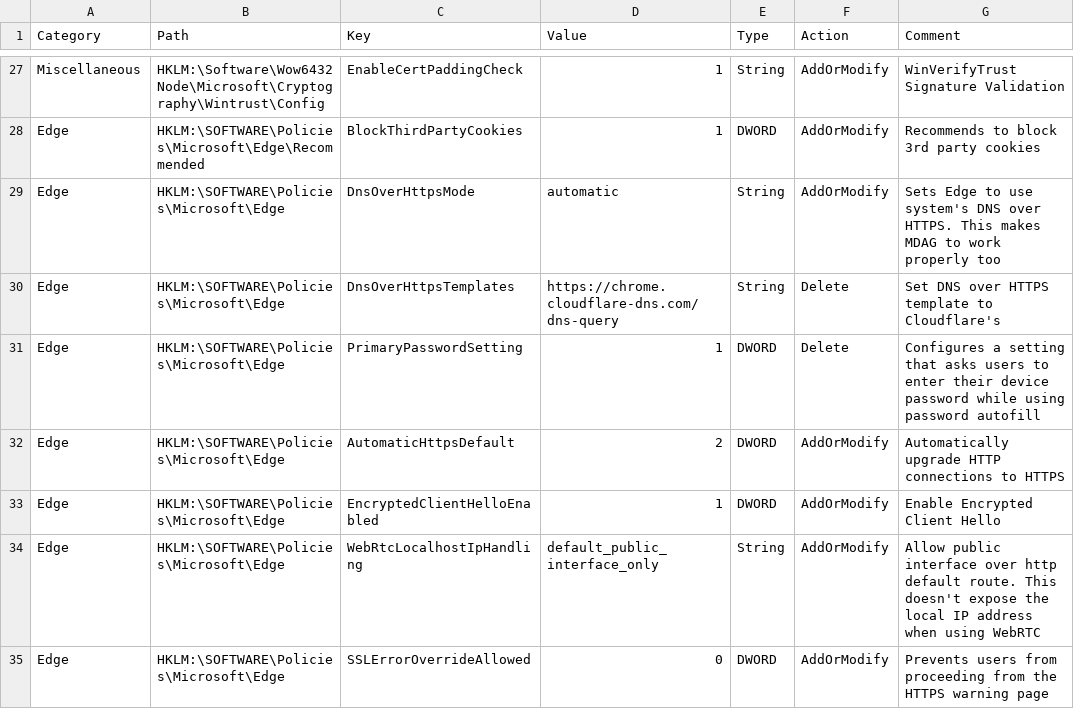
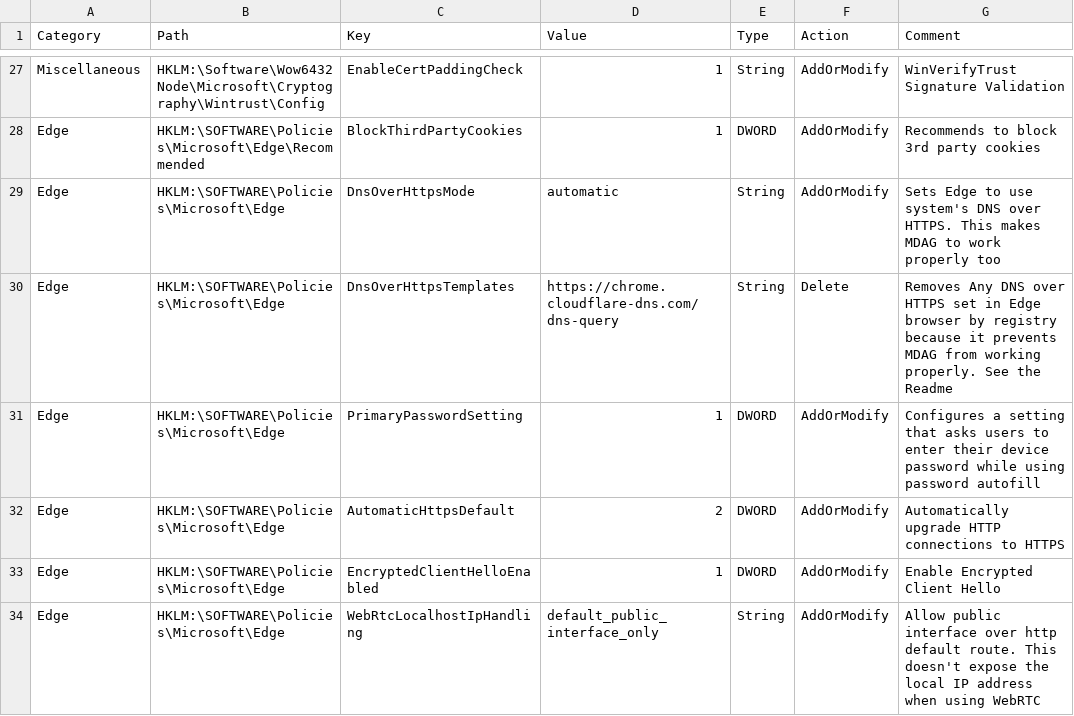
Before and after one commit to HotCakeX/Harden-Windows-Security, a CSV file: Payload/Registry.csv, drawn as a sheet; only a part is shown, gaps mark what is left out; the shorter side is filled out with more unchanged rows.

```diff
--- a/Payload/Registry.csv
+++ b/Payload/Registry.csv
@@ -29,4 +29,4 @@ Edge,HKLM:\SOFTWARE\Policies\Microsoft\Edge\Recommended,BlockThirdPartyCookies,1
 Edge,HKLM:\SOFTWARE\Policies\Microsoft\Edge,DnsOverHttpsMode,automatic,String,AddOrModify,Sets Edge to use system's DNS over HTTPS. This makes MDAG to work properly too
-Edge,HKLM:\SOFTWARE\Policies\Microsoft\Edge,DnsOverHttpsTemplates,https://chrome.cloudflare-dns.com/dns-query,String,Delete,Set DNS over HTTPS template to Cloudflare's
-Edge,HKLM:\SOFTWARE\Policies\Microsoft\Edge,PrimaryPasswordSetting,1,DWORD,Delete,Configures a setting that asks users to enter their device password while using password autofill
+Edge,HKLM:\SOFTWARE\Policies\Microsoft\Edge,DnsOverHttpsTemplates,https://chrome.cloudflare-dns.com/dns-query,String,Delete,Removes Any DNS over HTTPS set in Edge browser by registry because it prevents MDAG from working properly. See the Readme
+Edge,HKLM:\SOFTWARE\Policies\Microsoft\Edge,PrimaryPasswordSetting,1,DWORD,AddOrModify,Configures a setting that asks users to enter their device password while using password autofill
 Edge,HKLM:\SOFTWARE\Policies\Microsoft\Edge,AutomaticHttpsDefault,2,DWORD,AddOrModify,Automatically upgrade HTTP connections to HTTPS
```
Also changed, not shown: Payload/ProcessMitigations.csv, 3 other files.
